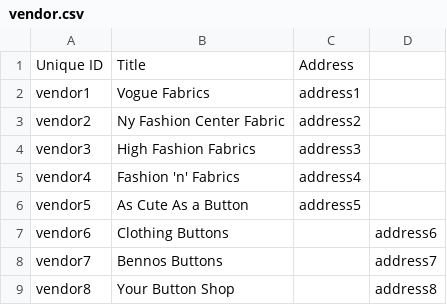
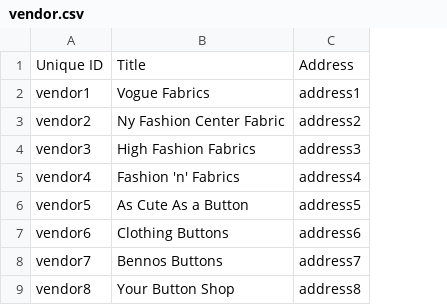
Before and after one commit to Gizra/garmentbox, a CSV file: opengizra/modules/custom/opengizra_migrate/csv/node/vendor.csv, drawn as a sheet; the diff names each change by its address in the sheet, - before the commit and + after, or states it on an @@ line.

```diff
--- a/opengizra/modules/custom/opengizra_migrate/csv/node/vendor.csv
+++ b/opengizra/modules/custom/opengizra_migrate/csv/node/vendor.csv
-column D, rows 7-9: address6 | address7 | address8
-C7: (empty)
+C7: address6
-C8: (empty)
+C8: address7
-C9: (empty)
+C9: address8
```
Also changed, not shown: 1 other file.
